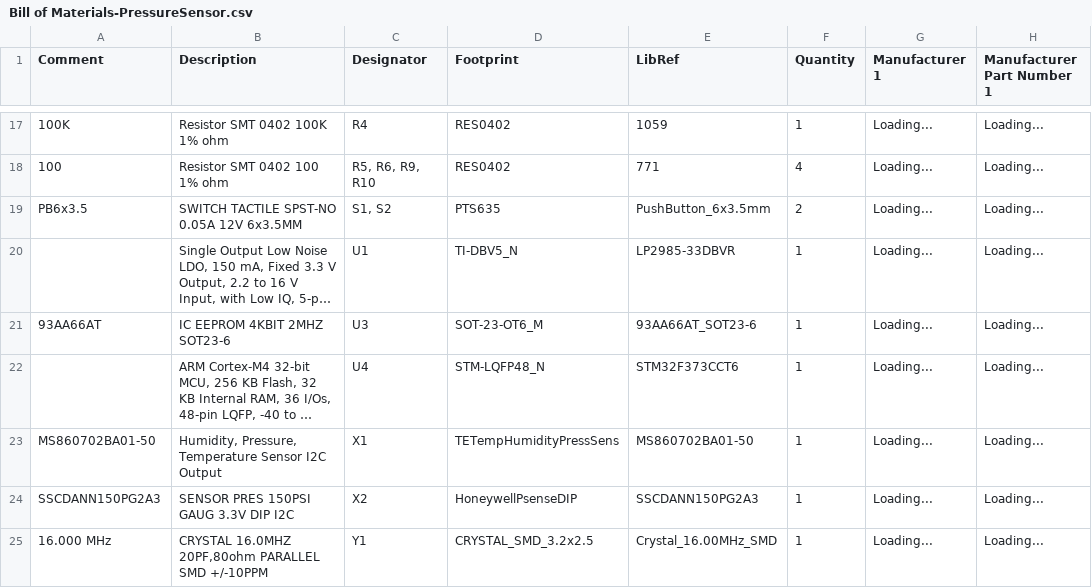
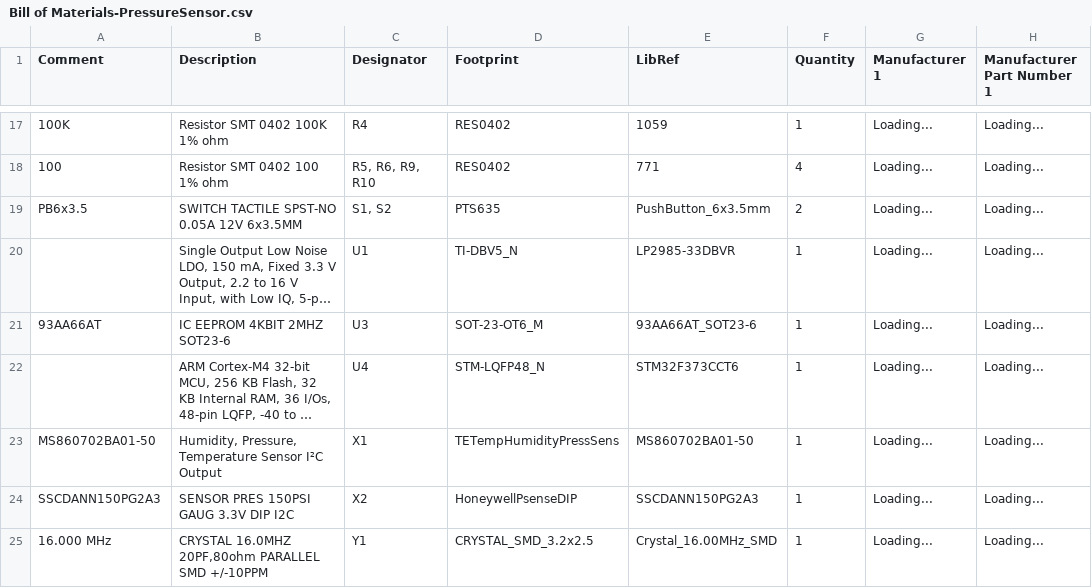
Before and after one commit to mikef5410/USB_PressureSensor, a CSV file: Hardware/ProjectOutputs/Bill of Materials-PressureSensor.csv, drawn as a sheet; only a part is shown, gaps mark what is left out; long unchanged cells end in …; the diff names each change by its address in the sheet, - before the commit and + after, or states it on an @@ line.

Commit message:
Update hardware

```diff
--- a/Hardware/ProjectOutputs/Bill of Materials-PressureSensor.csv
+++ b/Hardware/ProjectOutputs/Bill of Materials-PressureSensor.csv
-B23 (Description): …Temperature Sensor I2C Output
+B23 (Description): …Temperature Sensor I²C Output
```
Also changed, not shown: 15 other files.
